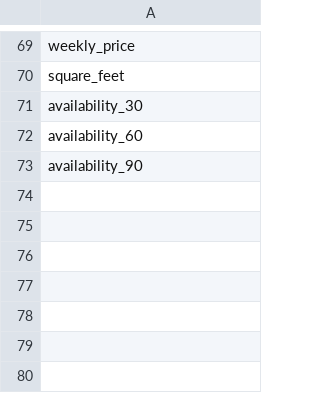
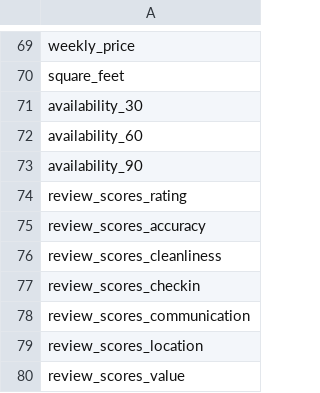
Before and after one commit to AlexCiccolella125/BrowardAirbnbAnalysis, a CSV file: RemoveColumns.csv, drawn as a sheet; only a part is shown, gaps mark what is left out.

Commit message:
removed bad review score data

```diff
--- a/RemoveColumns.csv
+++ b/RemoveColumns.csv
@@ -73 +73,8 @@ availability_60
 availability_90
+review_scores_rating
+review_scores_accuracy
+review_scores_cleanliness
+review_scores_checkin
+review_scores_communication
+review_scores_location
+review_scores_value
```
Also changed, not shown: 1 other file.
